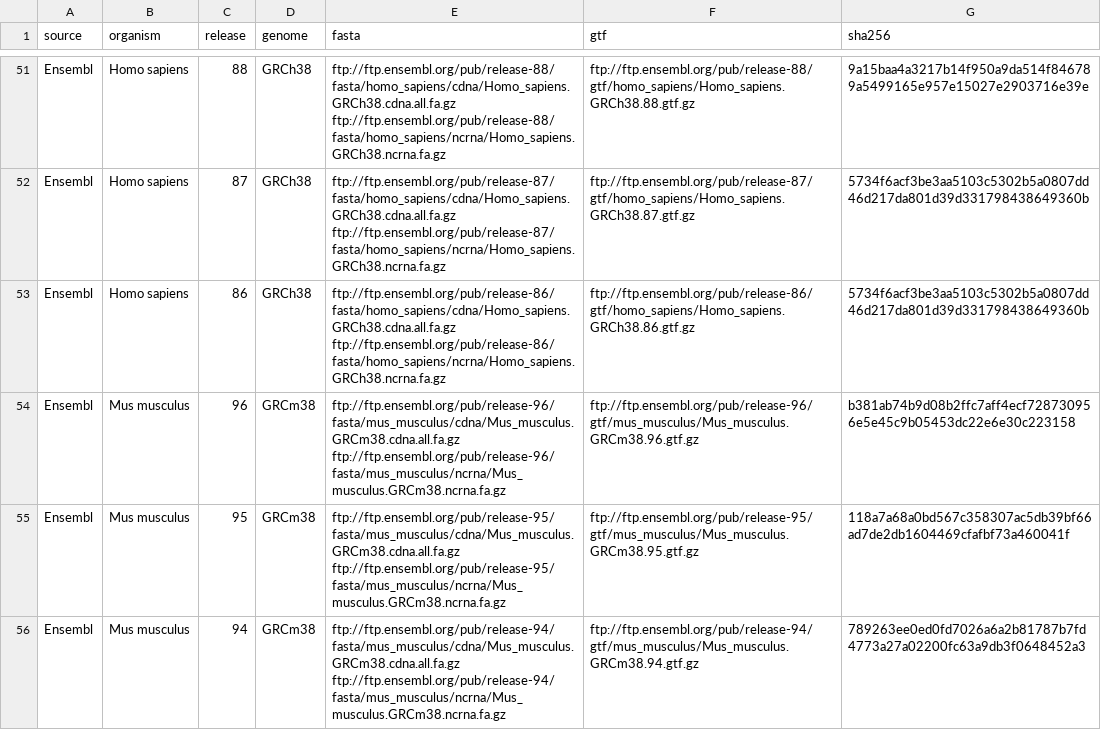
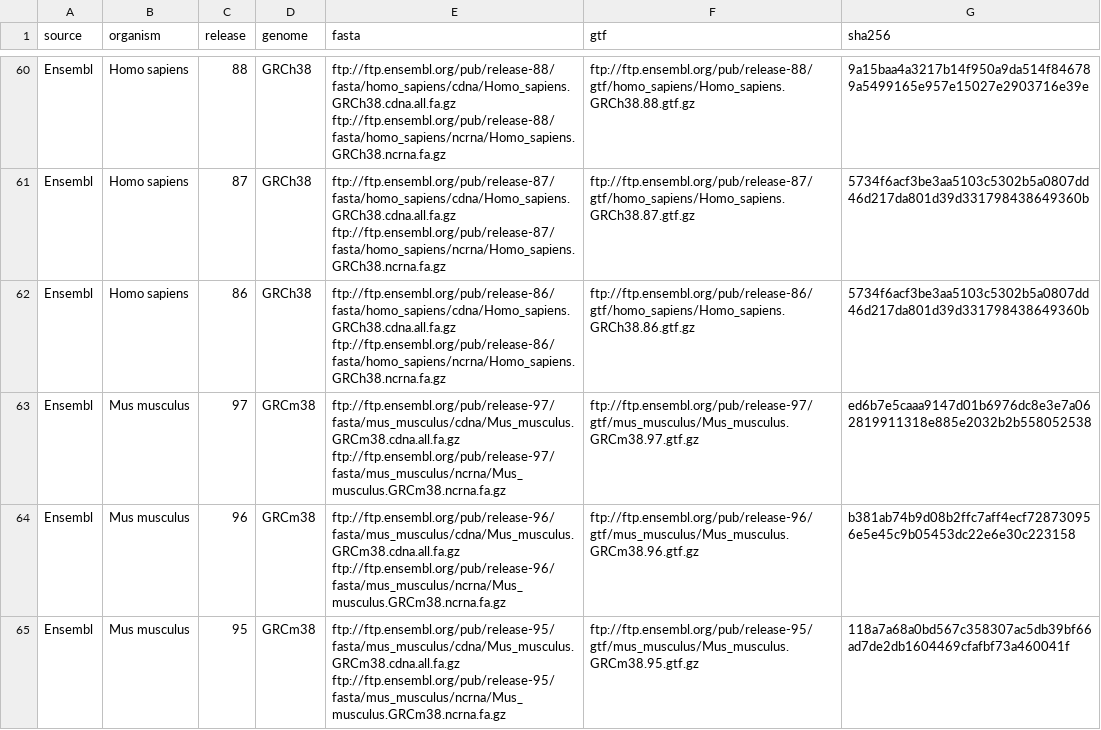
Before and after one commit to bioc/tximeta, a CSV file: inst/extdata/hashtable.csv, drawn as a sheet; only a part is shown, gaps mark what is left out; the shorter side is filled out with more unchanged rows; the diff covers the shown part only; the diff names each change by its address in the sheet, - before the commit and + after, or states it on an @@ line.

Commit message:
adding ensembl 97 hashes

```diff
--- a/inst/extdata/hashtable.csv
+++ b/inst/extdata/hashtable.csv
+row 63: Ensembl | Mus musculus | 97 | GRCm38 | ftp://ftp.ensembl.org/pub/release-97/fasta/mus_musculus/cdna/Mus_musculus.GRCm38.cdna.all.fa.gz ftp://ftp.ensembl.org/pub/release-97/fasta/mus_musculus/ncrna/Mus_musculus.GRCm38.ncrna.fa.gz | ftp://ftp.ensembl.org/pub/release-97/gtf/mus_musculus/Mus_musculus.GRCm38.97.gtf.gz | ed6b7e5caaa9147d01b6976dc8e3e7a062819911318e885e2032b2b558052538
```
Also changed, not shown: 12 added rows and 8 edited cells elsewhere in this file, 2 other files.
